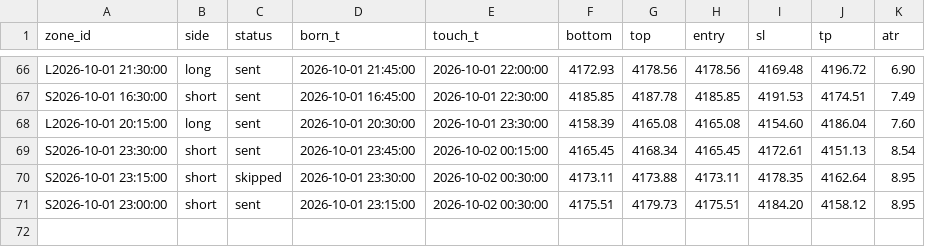
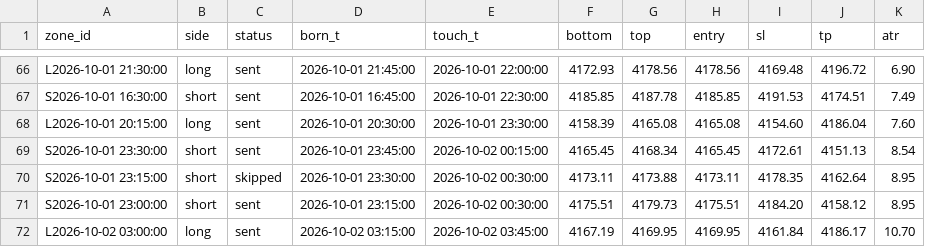
Before and after one commit to kureha722-arch/Signal-Gold, a CSV file: signals.csv, drawn as a sheet; only a part is shown, gaps mark what is left out.

```diff
--- a/signals.csv
+++ b/signals.csv
@@ -71 +71,2 @@ S2026-10-01 23:15:00,short,skipped,2026-10-01 23:30:00,2026-10-02 00:30:00,4173.
 S2026-10-01 23:00:00,short,sent,2026-10-01 23:15:00,2026-10-02 00:30:00,4175.51,4179.73,4175.51,4184.20,4158.12,8.95
+L2026-10-02 03:00:00,long,sent,2026-10-02 03:15:00,2026-10-02 03:45:00,4167.19,4169.95,4169.95,4161.84,4186.17,10.70
```
Also changed, not shown: bars.csv, 1 other file.
